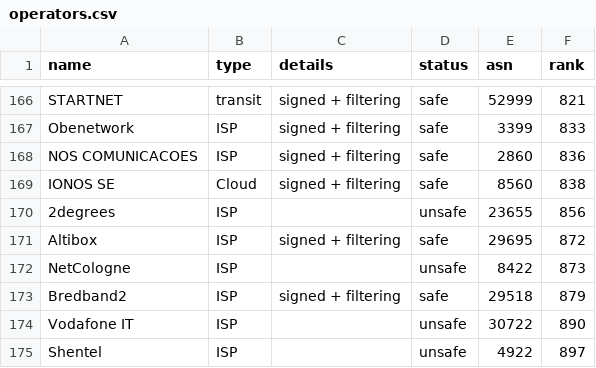
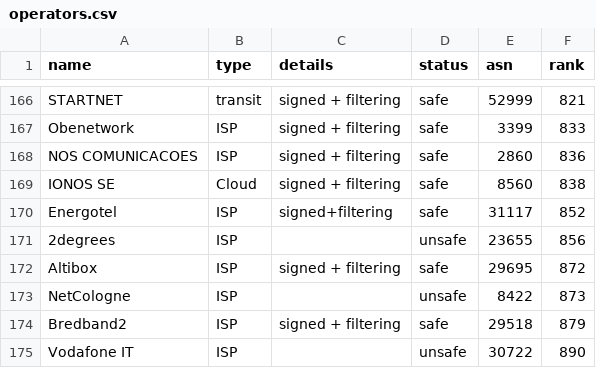
Before and after one commit to cloudflare/isbgpsafeyet.com, a CSV file: data/operators.csv, drawn as a sheet; only a part is shown, gaps mark what is left out; the shorter side is filled out with more unchanged rows; the diff names each change by its address in the sheet, - before the commit and + after, or states it on an @@ line.

Commit message:
Add Energotel (AS31117) as safe

```diff
--- a/data/operators.csv
+++ b/data/operators.csv
+row 170: Energotel | ISP | signed+filtering | safe | 31117 | 852
```
